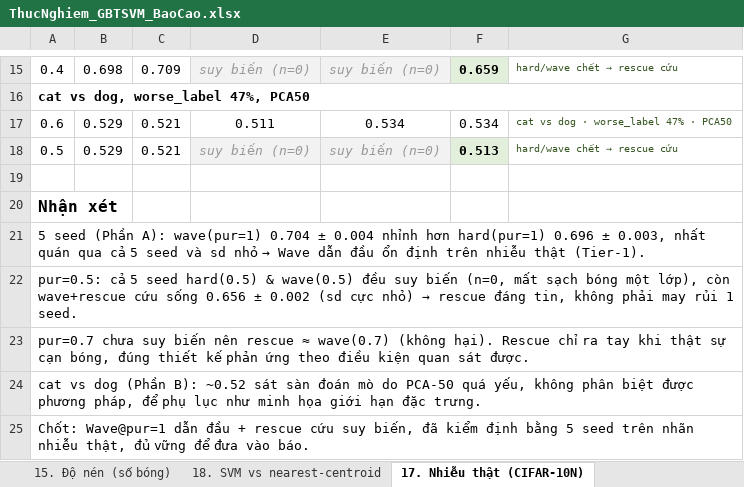
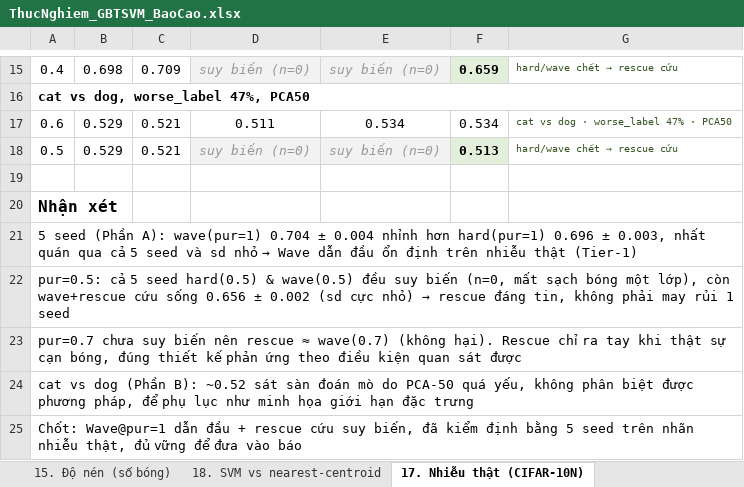
Before and after one commit to nguyetminh2708/Purity-Adaptive-Bounded-Loss-GB-TSVM, an Excel workbook: paper/ThucNghiem_GBTSVM_BaoCao.xlsx, sheet 17. Nhiễu thật (CIFAR-10N), drawn as a sheet; only a part is shown, gaps mark what is left out; values as stored, in another font and other column widths than the file's, no borders; the diff names each change by its address in the sheet, - before the commit and + after, or states it on an @@ line.

```diff
--- a/paper/ThucNghiem_GBTSVM_BaoCao.xlsx (sheet 17. Nhiễu thật (CIFAR-10N))
+++ b/paper/ThucNghiem_GBTSVM_BaoCao.xlsx (sheet 17. Nhiễu thật (CIFAR-10N))
-A21: …nhiễu thật (Tier-1).
+A21: …nhiễu thật (Tier-1)
-A22: …rủi 1 seed.
+A22: …rủi 1 seed
-A23: …quan sát được.
+A23: …quan sát được
-A24: …hạn đặc trưng.
+A24: …hạn đặc trưng
-A25: …đưa vào báo.
+A25: …đưa vào báo
```
Also changed, not shown: sheet Tổng kết, sheet 12. Auto-tune (meta vs grid).
